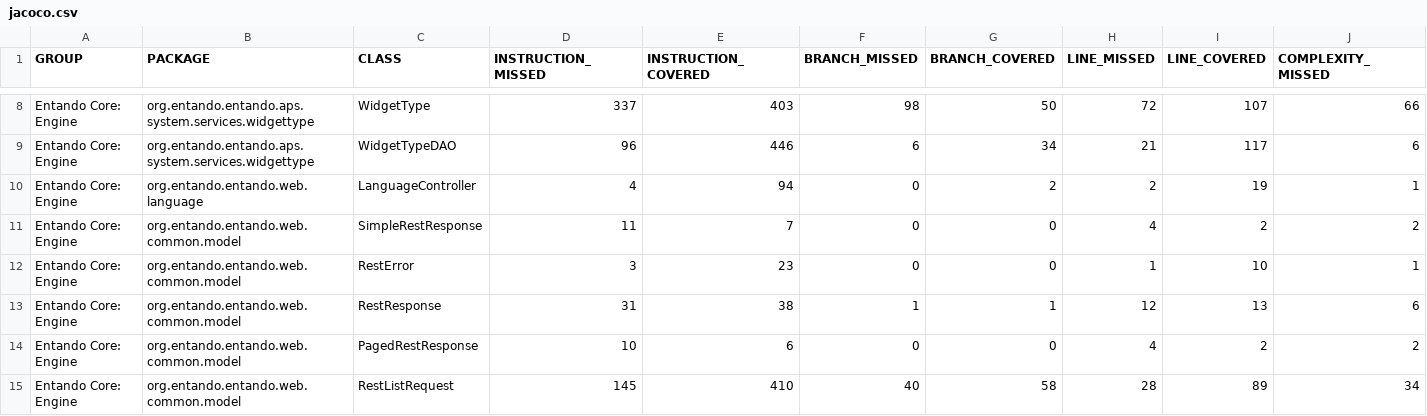
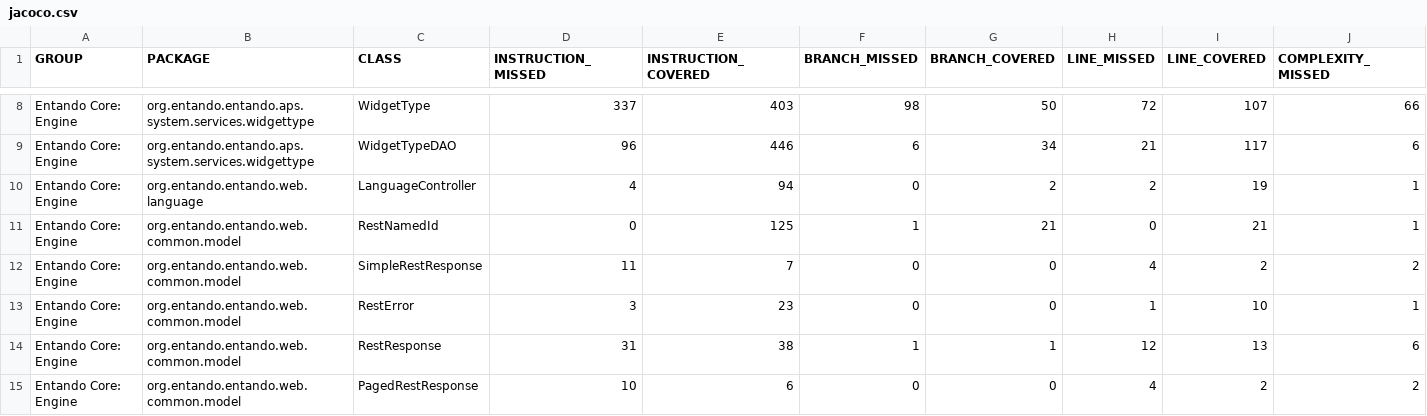
Before and after one commit to entando-k8s/devops-results-2020-11-17, a CSV file: entando-engine/master/jacoco/jacoco.csv, drawn as a sheet; only a part is shown, gaps mark what is left out; the shorter side is filled out with more unchanged rows; rows hold the shown columns only; the diff names each change by its address in the sheet, - before the commit and + after, or states it on an @@ line.

Commit message:
Publishing files for path entando-engine/master

```diff
--- a/entando-engine/master/jacoco/jacoco.csv
+++ b/entando-engine/master/jacoco/jacoco.csv
+row 11: Entando Core: Engine | org.entando.entando.web.common.model | RestNamedId | 0 | 125 | 1 | 21 | 0 | 21 | 1
```
Also changed, not shown: 19 other files.
